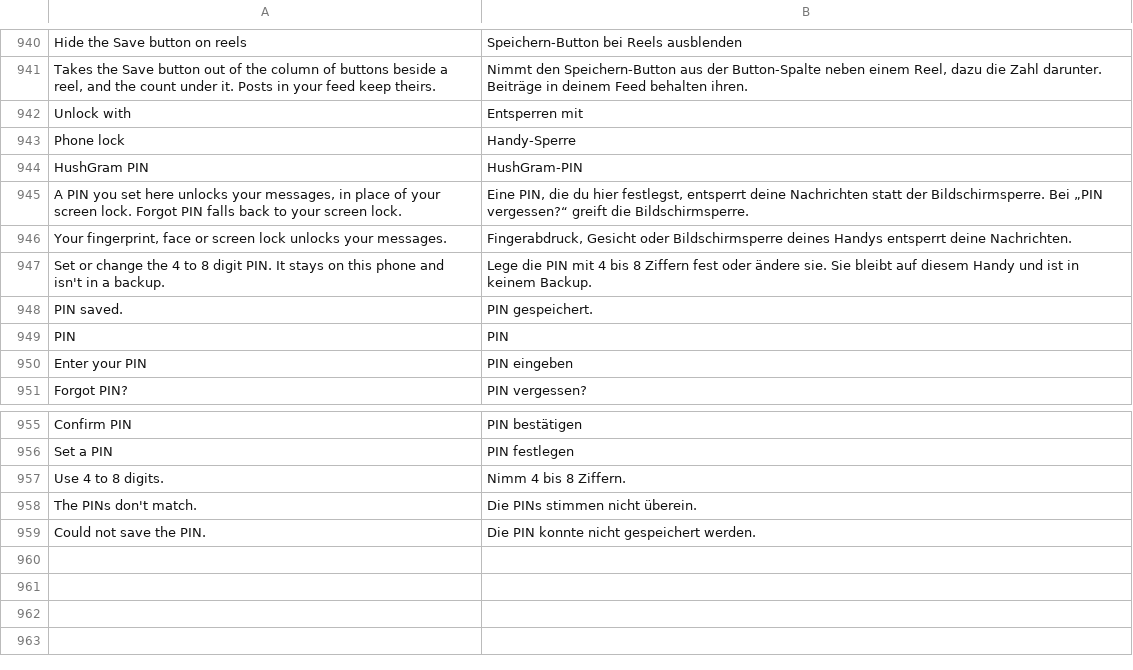
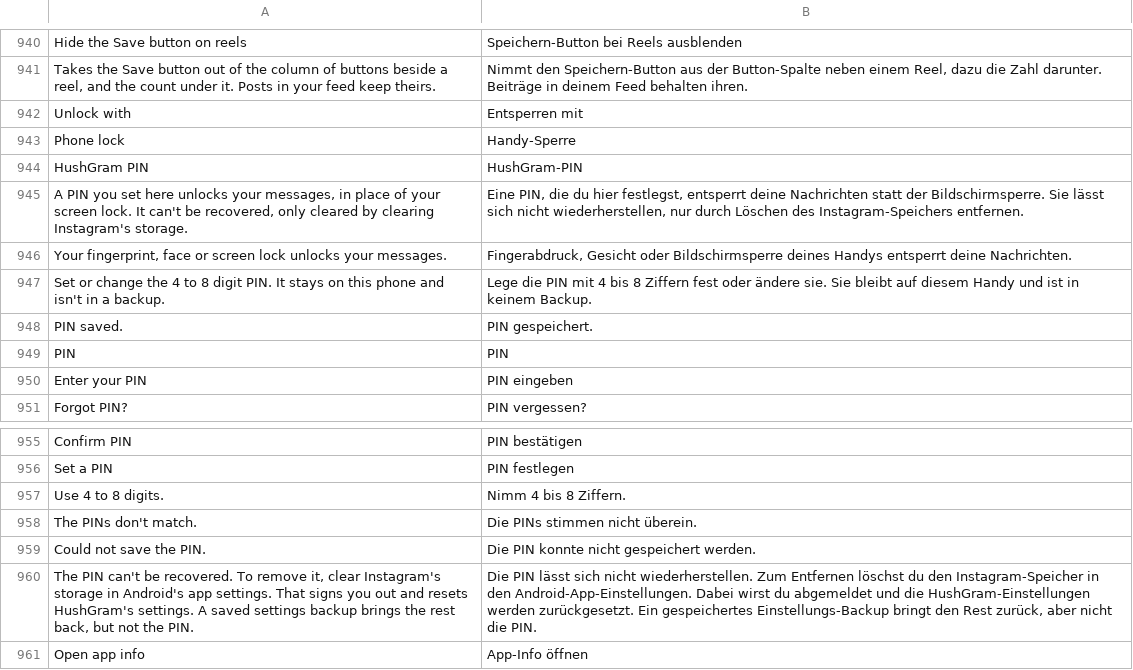
Before and after one commit to Aholicknight/HushGram, a TSV file: extensions/shared/library/src/main/l10n/de.tsv, drawn as a sheet; only a part is shown, gaps mark what is left out.

Commit message:
fix(direct): the HushGram PIN can't be reset or skipped with the phone lock
Forgot PIN now only explains that clearing Instagram's storage removes the
PIN, with a button to Instagram's app info. Turning a lock off, changing the
PIN or how to unlock, and importing a backup or Undo that would switch a
lock all need the PIN, never the phone lock, and stay locked when there is
nothing to ask.

Refs #134

```diff
--- a/extensions/shared/library/src/main/l10n/de.tsv
+++ b/extensions/shared/library/src/main/l10n/de.tsv
@@ -944,3 +944,3 @@ Phone lock	Handy-Sperre
 HushGram PIN	HushGram-PIN
-A PIN you set here unlocks your messages, in place of your screen lock. Forgot PIN falls back to your screen lock.	Eine PIN, die du hier festlegst, entsperrt deine Nachrichten statt der Bildschirmsperre. Bei „PIN vergessen?“ greift die Bildschirmsperre.
+A PIN you set here unlocks your messages, in place of your screen lock. It can't be recovered, only cleared by clearing Instagram's storage.	Eine PIN, die du hier festlegst, entsperrt deine Nachrichten statt der Bildschirmsperre. Sie lässt sich nicht wiederherstellen, nur durch Löschen des Instagram-Speichers entfernen.
 Your fingerprint, face or screen lock unlocks your messages.	Fingerabdruck, Gesicht oder Bildschirmsperre deines Handys entsperrt deine Nachrichten.
@@ -959 +959,3 @@ The PINs don't match.	Die PINs stimmen nicht überein.
 Could not save the PIN.	Die PIN konnte nicht gespeichert werden.
+The PIN can't be recovered. To remove it, clear Instagram's storage in Android's app settings. That signs you out and resets HushGram's settings. A saved settings backup brings the rest back, but not the PIN.	Die PIN lässt sich nicht wiederherstellen. Zum Entfernen löschst du den Instagram-Speicher in den Android-App-Einstellungen. Dabei wirst du abgemeldet und die HushGram-Einstellungen werden zurückgesetzt. Ein gespeichertes Einstellungs-Backup bringt den Rest zurück, aber nicht die PIN.
+Open app info	App-Info öffnen
```
Also changed, not shown: extensions/shared/library/src/main/l10n/es.tsv, extensions/shared/library/src/main/l10n/in.tsv, 13 other files.
